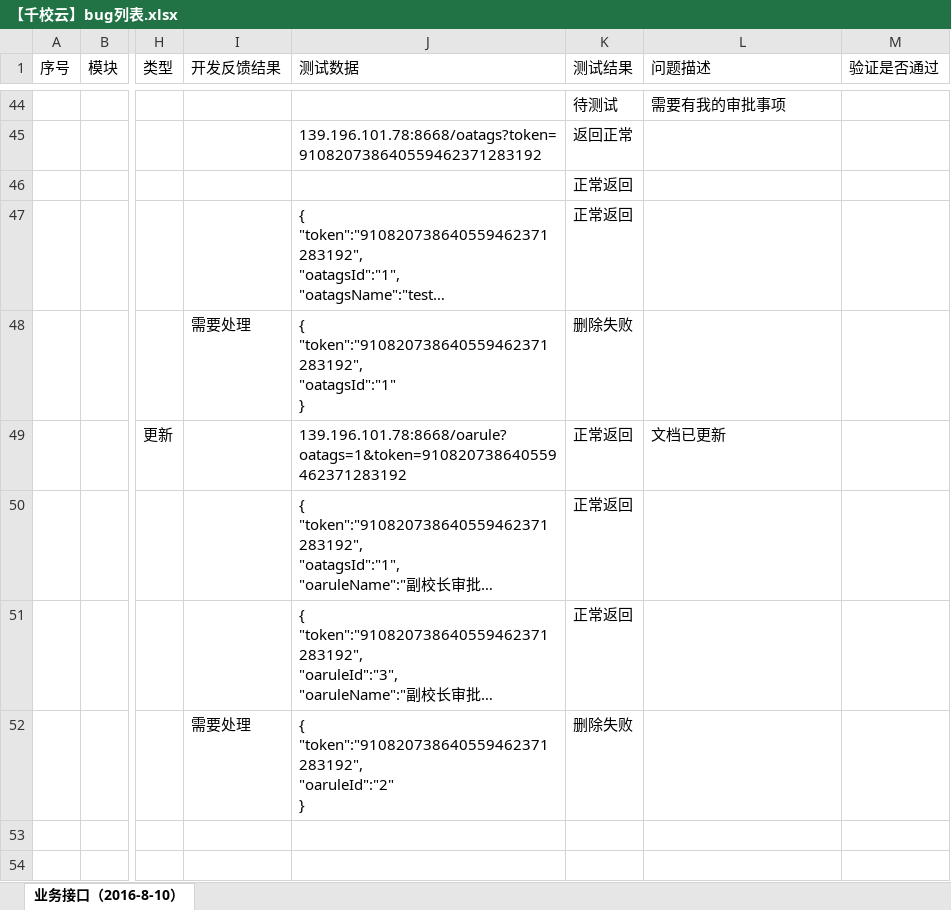
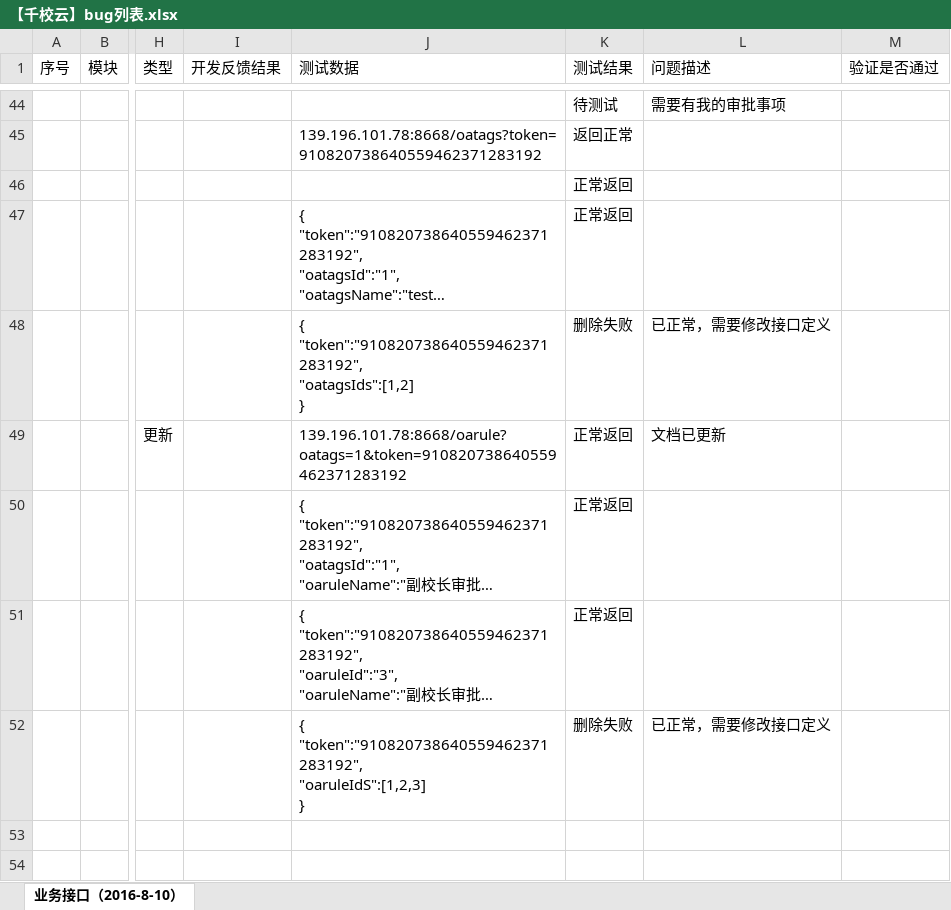
Before and after one commit to cnsuhao/ishome-taocode, an Excel workbook: biz/MC-MSC-Web/qxy接口定义文档2016-8-8/【千校云】bug列表.xlsx, sheet 业务接口（2016-8-10）, drawn as a sheet; only a part is shown, gaps mark what is left out; long unchanged cells end in …; values as stored, in another font and other column widths than the file's, no cell formats; ↵ is a line break in a cell; the diff covers the shown part only; the diff names each change by its address in the sheet, - before the commit and + after, or states it on an @@ line.

```diff
--- a/biz/MC-MSC-Web/qxy接口定义文档2016-8-8/【千校云】bug列表.xlsx (sheet 业务接口（2016-8-10）)
+++ b/biz/MC-MSC-Web/qxy接口定义文档2016-8-8/【千校云】bug列表.xlsx (sheet 业务接口（2016-8-10）)
-I48 (开发反馈结果): 需要处理
+I48 (开发反馈结果): (empty)
-J48 (测试数据): { ↵ "token":"910820738640559462371283192", ↵ "oatagsId":"1" ↵ }
+J48 (测试数据): { ↵ "token":"910820738640559462371283192", ↵ "oatagsIds":[1,2] ↵ }
-L48 (问题描述): (empty)
+L48 (问题描述): 已正常，需要修改接口定义
-I52 (开发反馈结果): 需要处理
+I52 (开发反馈结果): (empty)
-J52 (测试数据): { ↵ "token":"910820738640559462371283192", ↵ "oaruleId":"2" ↵ }
+J52 (测试数据): { ↵ "token":"910820738640559462371283192", ↵ "oaruleIdS":[1,2,3] ↵ }
-L52 (问题描述): (empty)
+L52 (问题描述): 已正常，需要修改接口定义
```
Also changed, not shown: 29 edited cells elsewhere in this sheet, cell formats, 3 other files.
